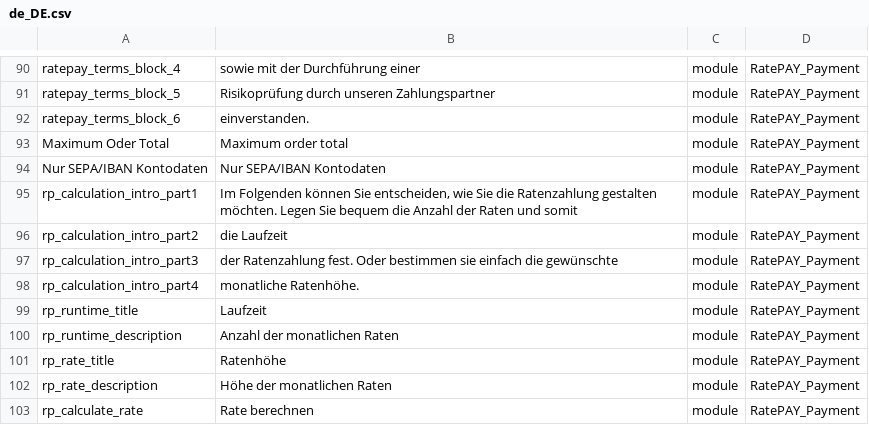
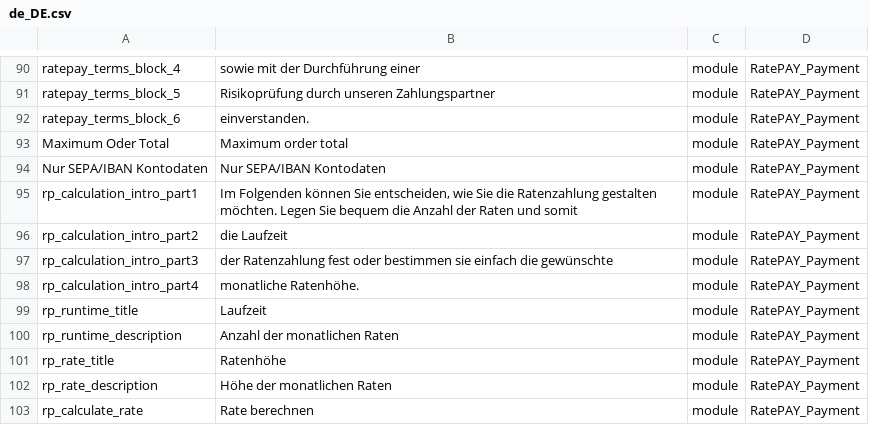
Before and after one commit to ratepay/magento2-module, a CSV file: i18n/de_DE.csv, drawn as a sheet; only a part is shown, gaps mark what is left out.

Commit message:
M2-57 - Fixed wording in instalment text

```diff
--- a/i18n/de_DE.csv
+++ b/i18n/de_DE.csv
@@ -96,3 +96,3 @@ ratepay_terms_block_6, "einverstanden." ,module,RatePAY_Payment
 "rp_calculation_intro_part2","die Laufzeit",module,RatePAY_Payment
-"rp_calculation_intro_part3"," der Ratenzahlung fest. Oder bestimmen sie einfach die gewünschte ",module,RatePAY_Payment
+"rp_calculation_intro_part3"," der Ratenzahlung fest oder bestimmen sie einfach die gewünschte ",module,RatePAY_Payment
 "rp_calculation_intro_part4","monatliche Ratenhöhe.",module,RatePAY_Payment
```
